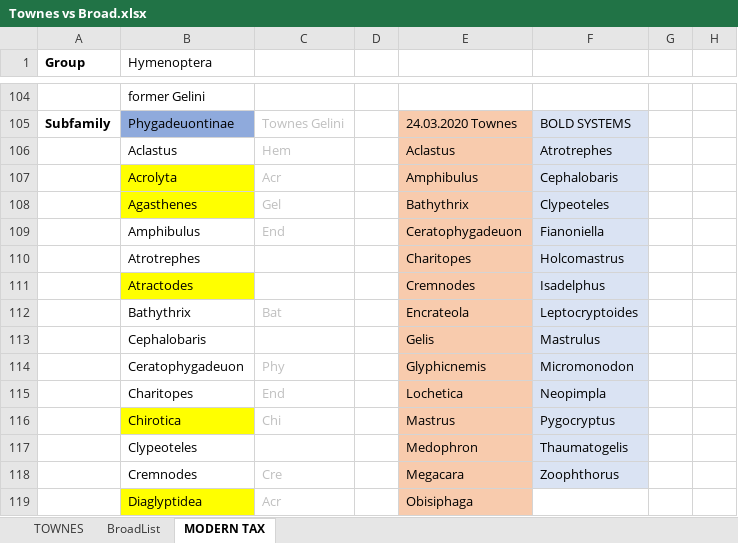
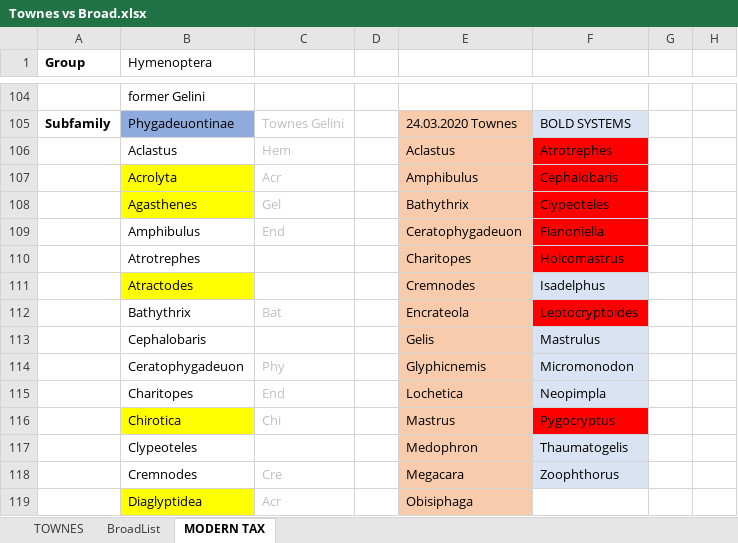
Before and after one commit to AMBERFOSSILS/Ichneumonidae, an Excel workbook: Townes vs Broad.xlsx, sheet MODERN TAX, drawn as a sheet; only a part is shown, gaps mark what is left out; values as stored, in another font and other column widths than the file's, no borders; the diff names each change by its address in the sheet, - before the commit and + after, or states it on an @@ line.

```diff
--- a/Townes vs Broad.xlsx (sheet MODERN TAX)
+++ b/Townes vs Broad.xlsx (sheet MODERN TAX)
-F106:F110 fill: #DAE3F3
+F106:F110 fill: #FF0000
-F112 fill: #DAE3F3
+F112 fill: #FF0000
-F116 fill: #DAE3F3
+F116 fill: #FF0000
```
Also changed, not shown: 9 other files.
